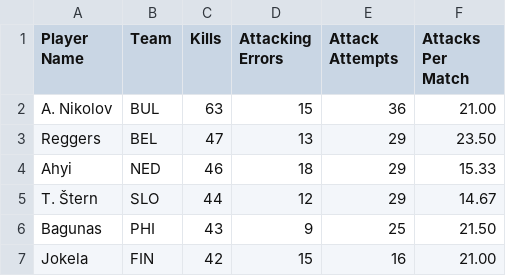
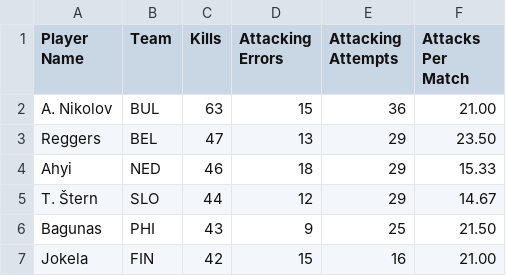
Before and after one commit to owenhoagie/VNL-Predictor, a CSV file: Dataset/attacking_stats.csv (was attacking_stats.csv), drawn as a sheet; only a part is shown.

Commit message:
Reorder config.py to better merge when implementing sorting. Data scraped for all stats, individual CSV's go to Datasets.

```diff
--- a/attacking_stats.csv
+++ b/Dataset/attacking_stats.csv
@@ -1,2 +1,2 @@
-Player Name,Team,Kills,Attacking Errors,Attack Attempts,Attacks Per Match
+Player Name,Team,Kills,Attacking Errors,Attacking Attempts,Attacks Per Match
 A. Nikolov,BUL,63,15,36,21.00
```
Also changed, not shown: 6 other files.
